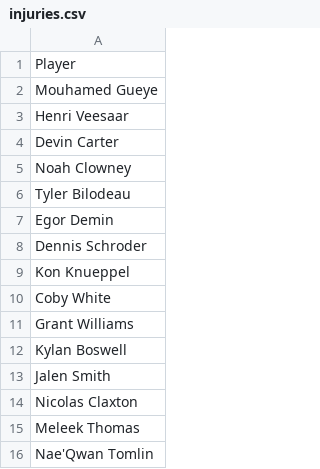
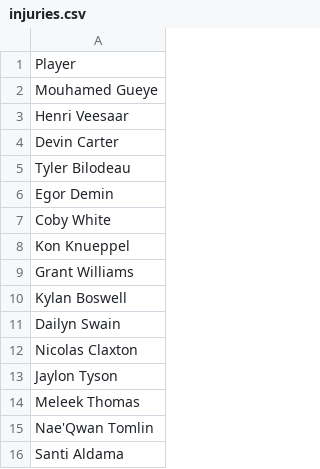
Before and after one commit to jibinator1/nba_stats, a CSV file: injuries.csv, drawn as a sheet; only a part is shown; the diff covers the shown part only.

```diff
--- a/injuries.csv
+++ b/injuries.csv
@@ -4,13 +4,13 @@ Henri Veesaar
 Devin Carter
-Noah Clowney
 Tyler Bilodeau
 Egor Demin
-Dennis Schroder
+Coby White
 Kon Knueppel
-Coby White
 Grant Williams
 Kylan Boswell
-Jalen Smith
+Dailyn Swain
 Nicolas Claxton
+Jaylon Tyson
 Meleek Thomas
 Nae'Qwan Tomlin
+Santi Aldama
```
Also changed, not shown: 3 added rows, 10 removed rows, 8 moved rows and 3 edited cells elsewhere in this file, todays_games.csv, 6 other files.
